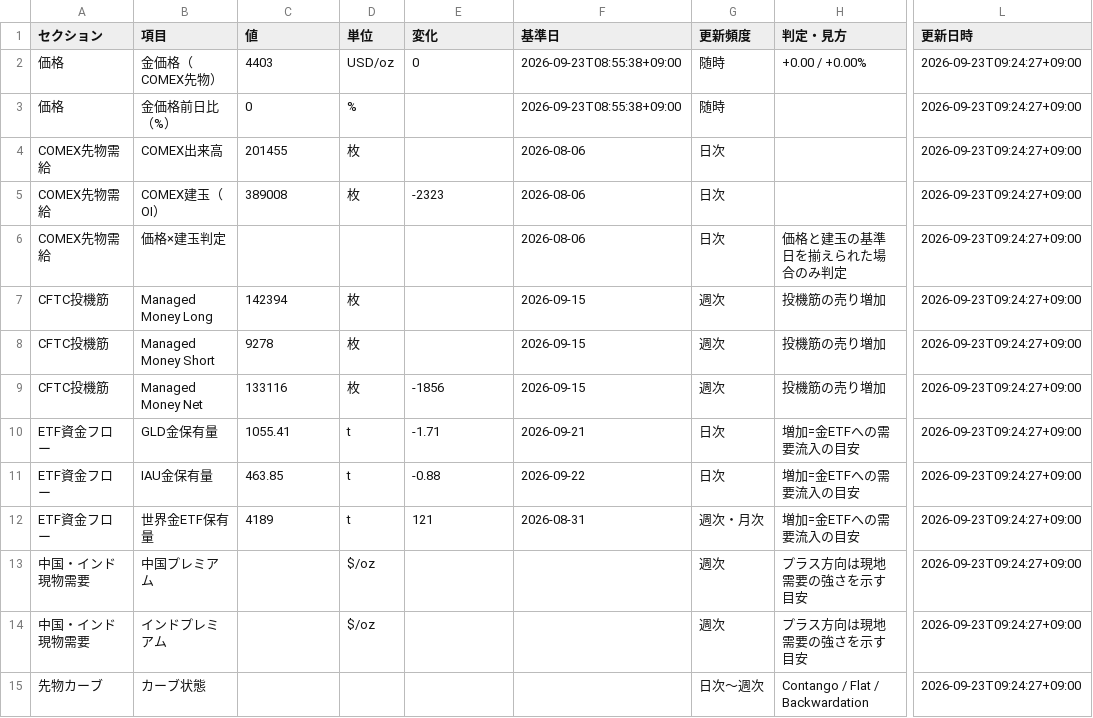
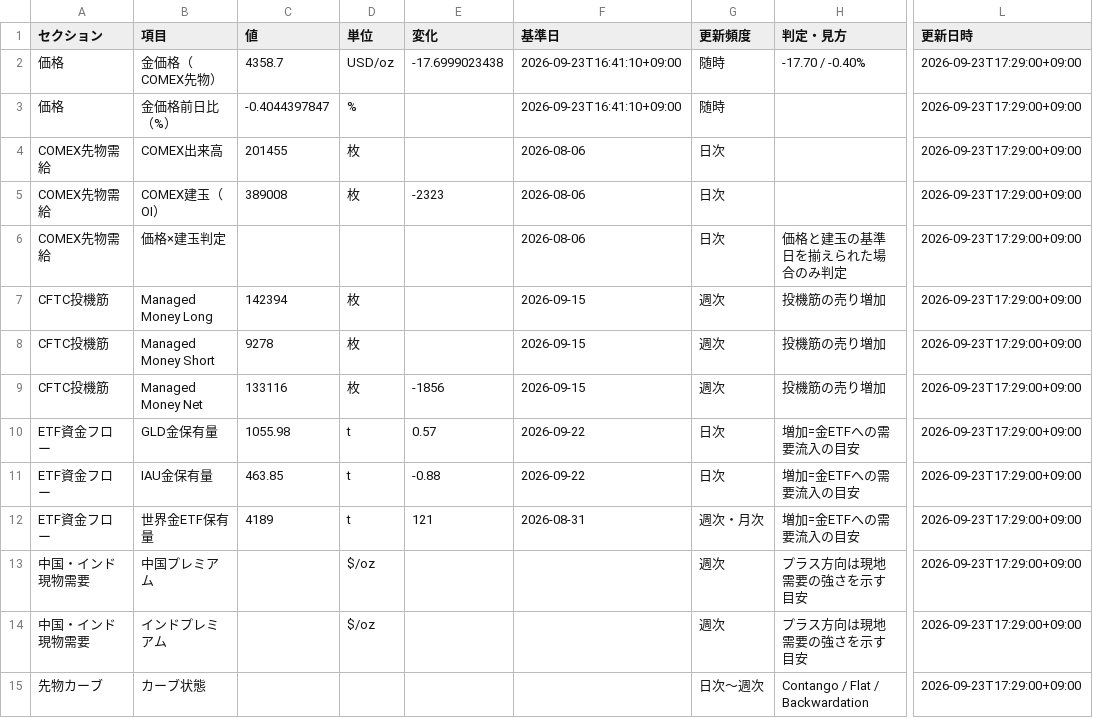
Before and after one commit to matrixdiamond512-cell/Chat-GPT-Market-Report, a CSV file: data/gold-supply-demand-sheet.csv, drawn as a sheet; only a part is shown, gaps mark what is left out; the diff covers the shown part only; the diff names each change by its address in the sheet, - before the commit and + after, or states it on an @@ line.

```diff
--- a/data/gold-supply-demand-sheet.csv
+++ b/data/gold-supply-demand-sheet.csv
-C2 (値): 4403
+C2 (値): 4358.7
-E2 (変化): 0
+E2 (変化): -17.6999023438
-F2:F3 (基準日): 2026-09-23T08:55:38+09:00
+F2:F3 (基準日): 2026-09-23T16:41:10+09:00
-H2 (判定・見方): +0.00 / +0.00%
+H2 (判定・見方): -17.70 / -0.40%
-L2:L15 (更新日時): 2026-09-23T09:24:27+09:00
+L2:L15 (更新日時): 2026-09-23T17:29:00+09:00
-C3 (値): 0
+C3 (値): -0.4044397847
-C10 (値): 1055.41
+C10 (値): 1055.98
-E10 (変化): -1.71
+E10 (変化): 0.57
-F10 (基準日): 2026-09-21
+F10 (基準日): 2026-09-22
```
Also changed, not shown: 27 edited cells elsewhere in this file, 4 other files.
